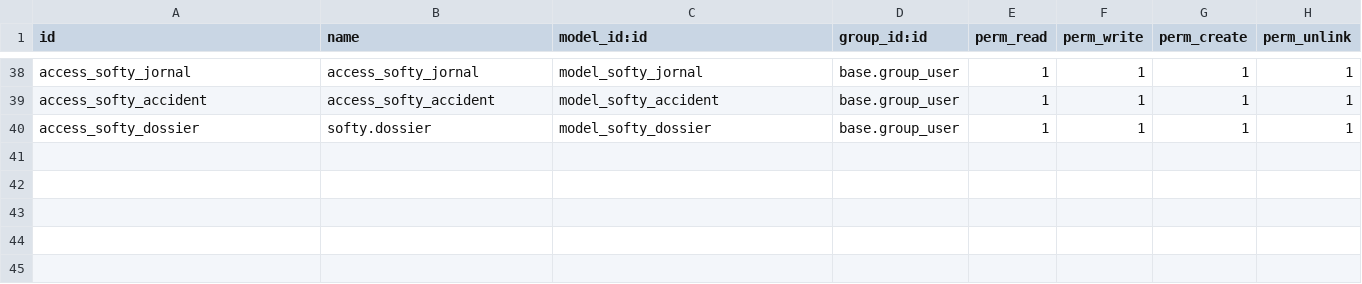
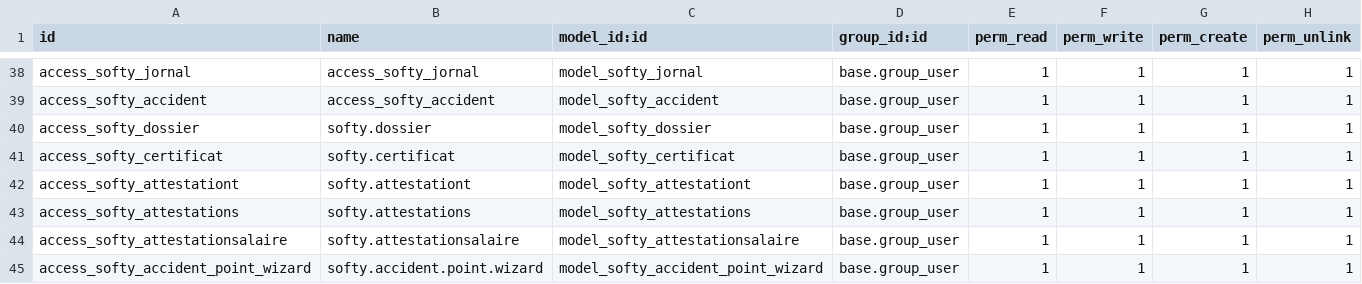
Before and after one commit to Abdellah1122/softy_hr, a CSV file: security/ir.model.access.csv, drawn as a sheet; only a part is shown, gaps mark what is left out; the diff names each change by its address in the sheet, - before the commit and + after, or states it on an @@ line.

Commit message:
Accident de Travail + les etats dans edition

```diff
--- a/security/ir.model.access.csv
+++ b/security/ir.model.access.csv
+row 41: access_softy_certificat | softy.certificat | model_softy_certificat | base.group_user | 1 | 1 | 1 | 1
+row 42: access_softy_attestationt | softy.attestationt | model_softy_attestationt | base.group_user | 1 | 1 | 1 | 1
+row 43: access_softy_attestations | softy.attestations | model_softy_attestations | base.group_user | 1 | 1 | 1 | 1
+row 44: access_softy_attestationsalaire | softy.attestationsalaire | model_softy_attestationsalaire | base.group_user | 1 | 1 | 1 | 1
+row 45: access_softy_accident_point_wizard | softy.accident.point.wizard | model_softy_accident_point_wizard | base.group_user | 1 | 1 | 1 | 1
```
Also changed, not shown: 19 other files.
